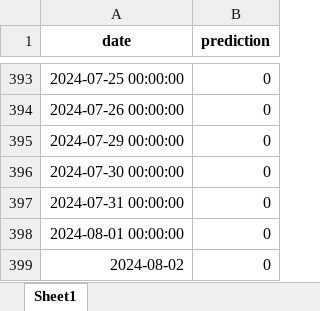
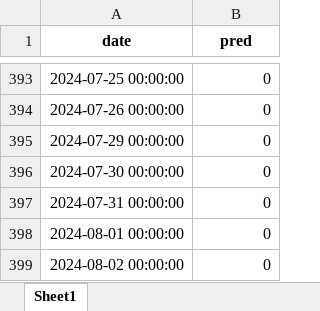
Before and after one commit to santiagogiraldo09/Arkad, an Excel workbook: predictions_open_to_close_final_Valen.xlsx, sheet Sheet1, drawn as a sheet; only a part is shown, gaps mark what is left out; values as stored, in another font and other column widths than the file's, no borders; the diff names each change by its address in the sheet, - before the commit and + after, or states it on an @@ line.

Commit message:
Update predictions_open_to_close_final_Valen.xlsx

```diff
--- a/predictions_open_to_close_final_Valen.xlsx (sheet Sheet1)
+++ b/predictions_open_to_close_final_Valen.xlsx (sheet Sheet1)
-B1: prediction
+B1: pred
-A399 (date): 2024-08-02
+A399 (date): 2024-08-02 00:00:00
```
